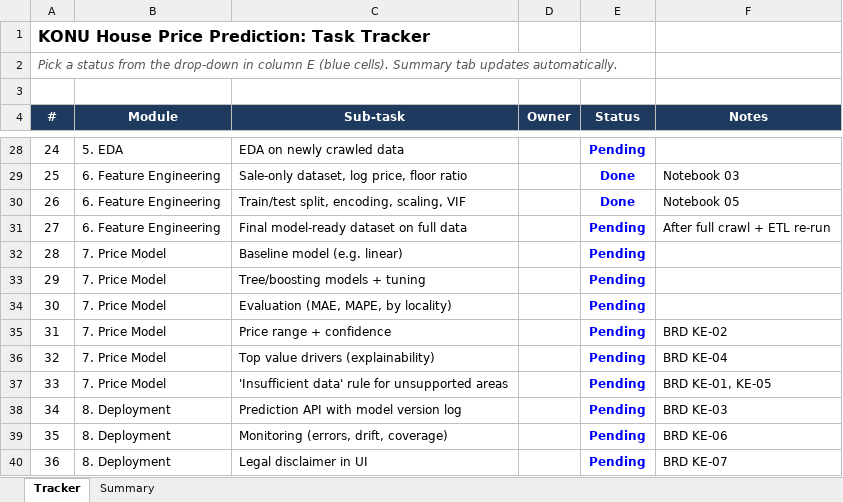
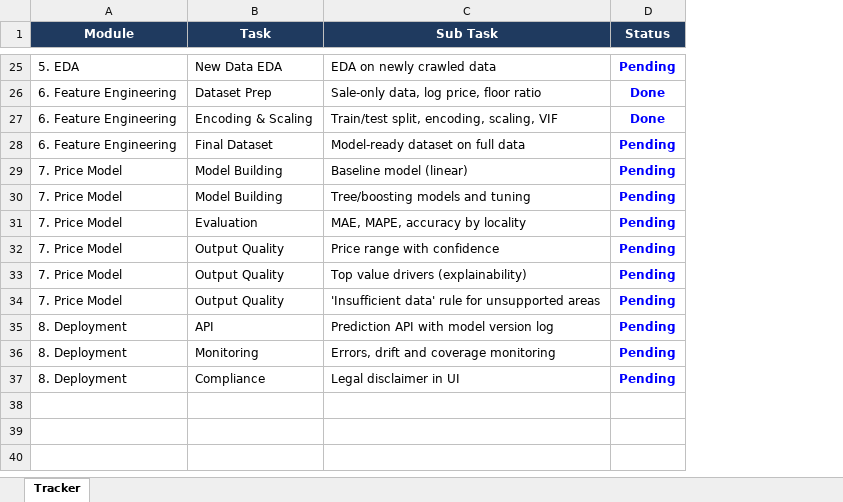
Before and after one commit to achuthofficial/KONU, an Excel workbook: docs/KONU_House_Price_Project_Tracker.xlsx, sheet Tracker, drawn as a sheet; only a part is shown, gaps mark what is left out; values as stored, in another font and other column widths than the file's, no borders; conditional formats not drawn; removed rows and columns are numbered as before the commit, all else as after; the diff covers the shown part only; the diff names each change by its address in the sheet, - before the commit and + after, or states it on an @@ line.

```diff
--- a/docs/KONU_House_Price_Project_Tracker.xlsx (sheet Tracker)
+++ b/docs/KONU_House_Price_Project_Tracker.xlsx (sheet Tracker)
-sheet tab: Summary
-column A (#), rows 28-40: 24 | 25 | 26 | 27 | 28 | 29 | 30 | 31 | 32 | 33 | 34 | 35 | 36
+column B (Task), rows 25-37: New Data EDA | Dataset Prep | Encoding & Scaling | Final Dataset | Model Building | Model Building | Evaluation | Output Quality | Output Quality | Output Quality | API | Monitoring | Compliance
-column D (Owner), empty
-column F (Notes), rows 29-40: Notebook 03 | Notebook 05 | After full crawl + ETL re-run |  |  |  | BRD KE-02 | BRD KE-04 | BRD KE-01, KE-05 | BRD KE-03 | BRD KE-06 | BRD KE-07
-row 1: KONU House Price Prediction: Task Tracker
-row 2: Pick a status from the drop-down in column E (blue cells). Summary tab updates automatically.
-row 3: (empty)
-C1: Sub-task
+C1: Sub Task
-C26 (Sub Task): Sale-only dataset, log price, floor ratio
+C26 (Sub Task): Sale-only data, log price, floor ratio
-C28 (Sub Task): Final model-ready dataset on full data
+C28 (Sub Task): Model-ready dataset on full data
-C29 (Sub Task): Baseline model (e.g. linear)
+C29 (Sub Task): Baseline model (linear)
-C30 (Sub Task): Tree/boosting models + tuning
+C30 (Sub Task): Tree/boosting models and tuning
-C31 (Sub Task): Evaluation (MAE, MAPE, by locality)
+C31 (Sub Task): MAE, MAPE, accuracy by locality
-C32 (Sub Task): Price range + confidence
+C32 (Sub Task): Price range with confidence
-C36 (Sub Task): Monitoring (errors, drift, coverage)
+C36 (Sub Task): Errors, drift and coverage monitoring
```
Also changed, not shown: 2 added rows, 2 removed rows and 5 edited cells elsewhere in this sheet.
